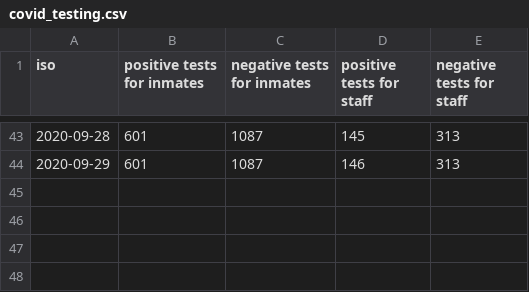
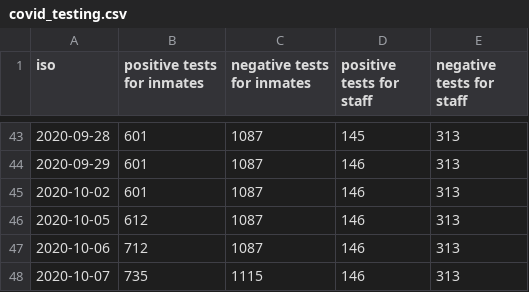
Before and after one commit to bfeldman89/mdoc_scraper, a CSV file: output/covid_testing.csv, drawn as a sheet; only a part is shown, gaps mark what is left out; the diff names each change by its address in the sheet, - before the commit and + after, or states it on an @@ line.

Commit message:
Update covid_testing.csv

```diff
--- a/output/covid_testing.csv
+++ b/output/covid_testing.csv
+row 45: 2020-10-02 | 601 | 1087 | 146 | 313
+row 46: 2020-10-05 | 612 | 1087 | 146 | 313
+row 47: 2020-10-06 | 712 | 1087 | 146 | 313
+row 48: 2020-10-07 | 735 | 1115 | 146 | 313
```
